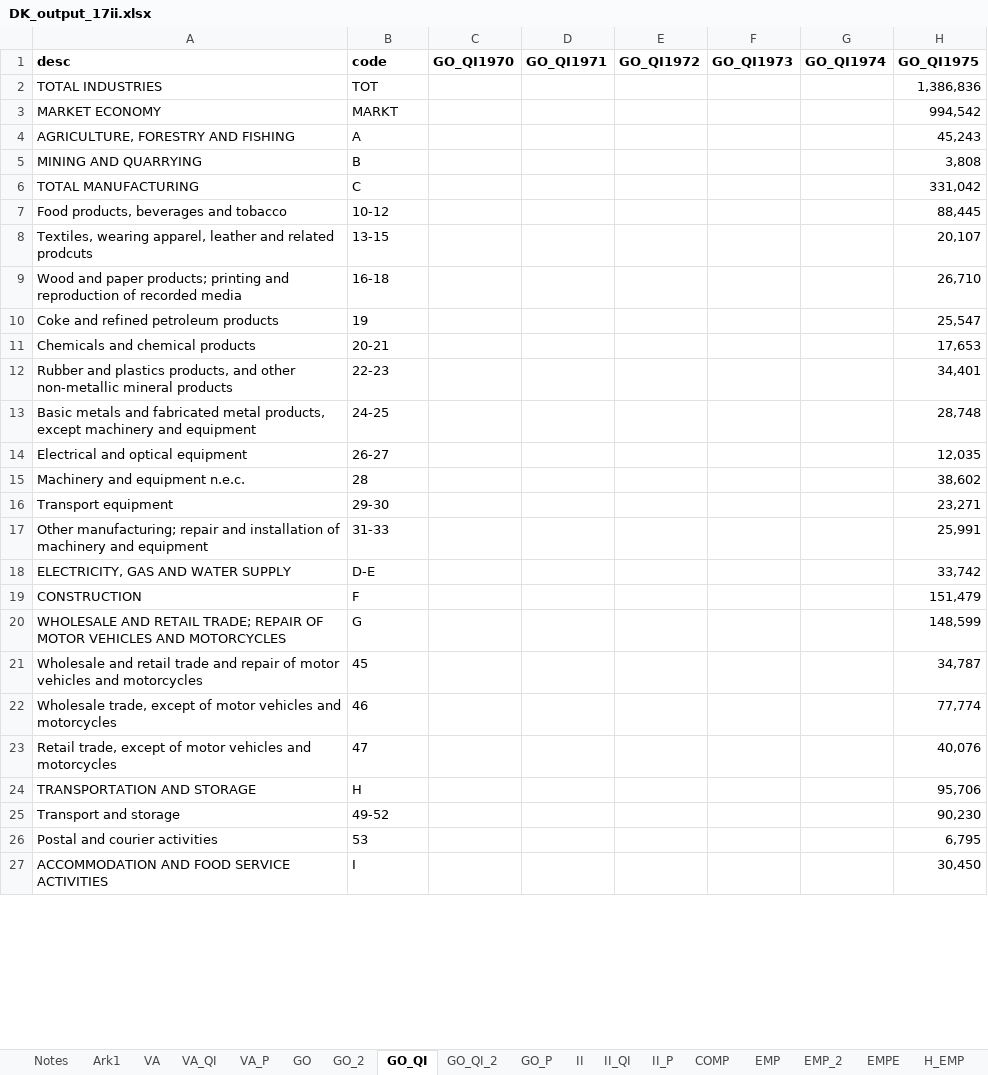
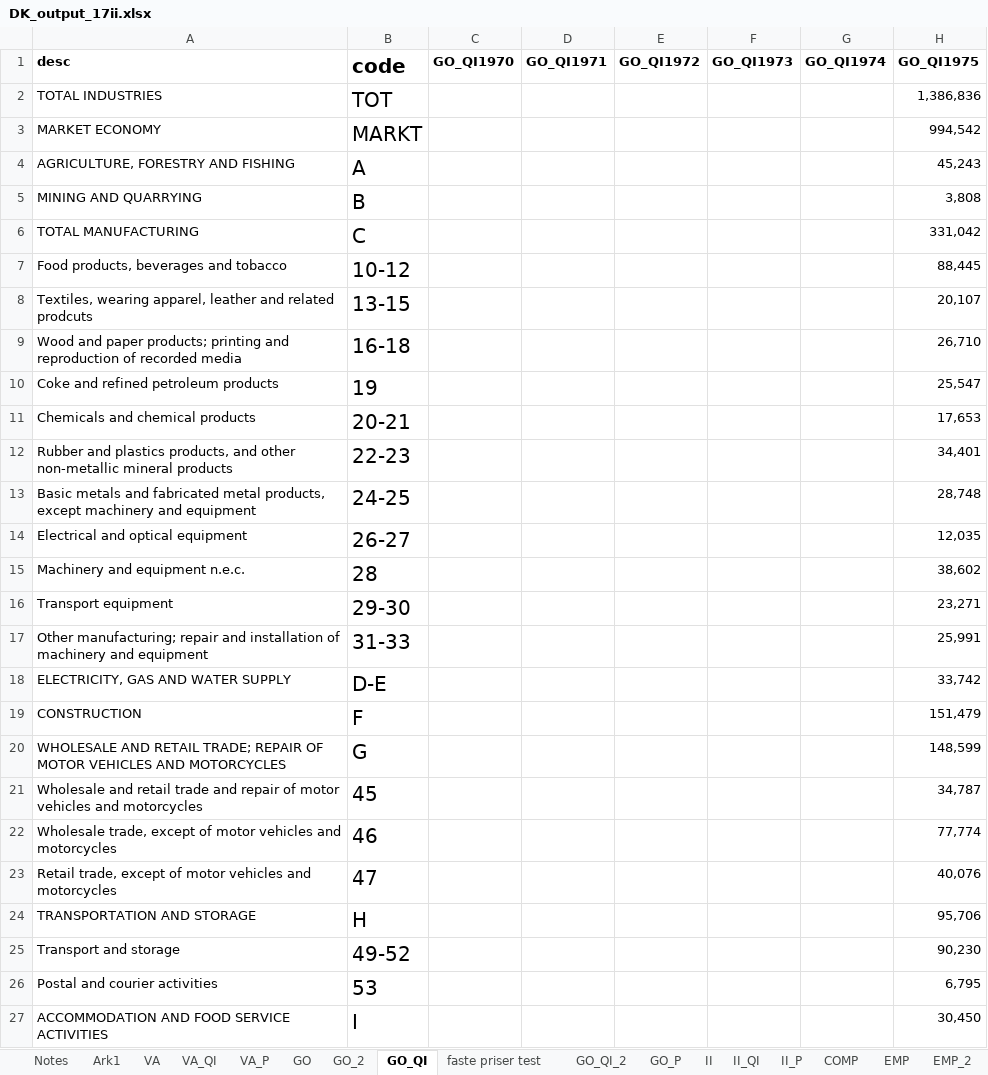
Before and after one commit to erikmnielsen/Speciale-oecon, an Excel workbook: Data/DK_output_17ii.xlsx, sheet GO_QI, drawn as a sheet; only a part is shown; values as stored, in another font and other column widths than the file's, no borders; the diff covers the shown part only; the diff names each change by its address in the sheet, - before the commit and + after, or states it on an @@ line.

```diff
--- a/Data/DK_output_17ii.xlsx (sheet GO_QI)
+++ b/Data/DK_output_17ii.xlsx (sheet GO_QI)
+sheet tab: faste priser test
@@ B1:B27 text size: larger @@
```
Also changed, not shown: 4 added rows and cell formats elsewhere in this sheet, sheet Ark1, sheet EMP, Data/AT_output_17ii.xlsx, Data/US_output_17ii.xlsx, 11 other files.
